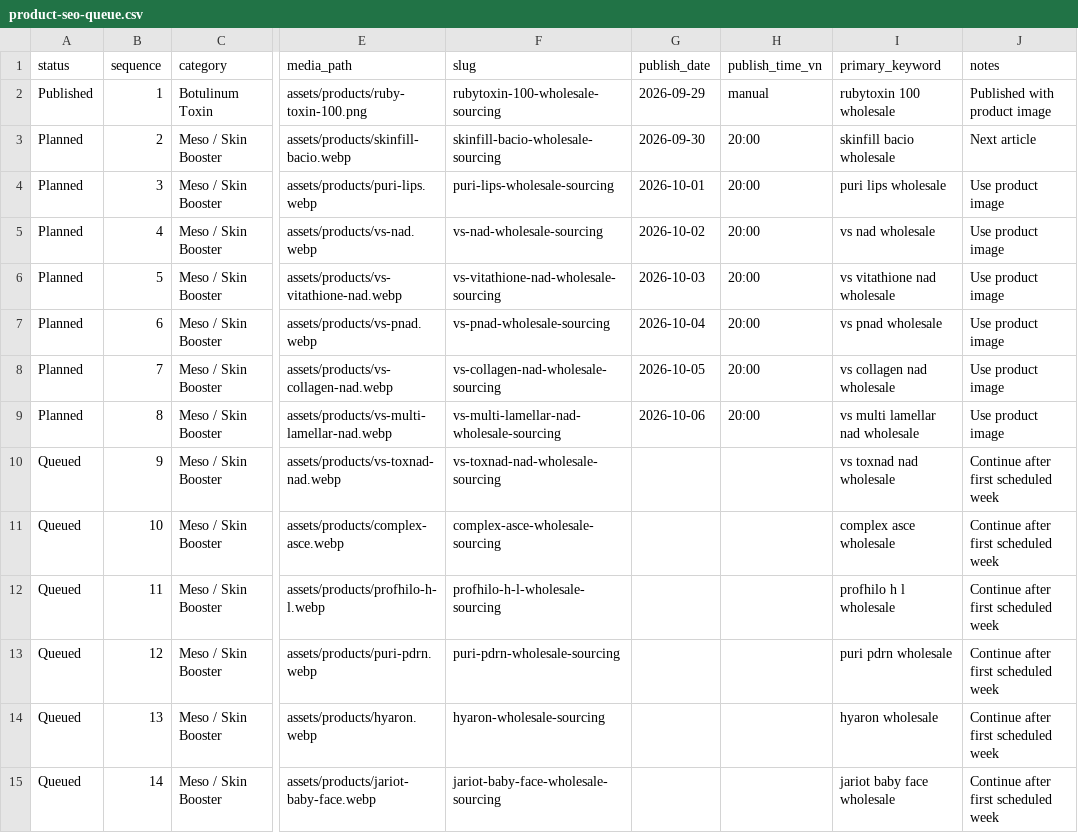
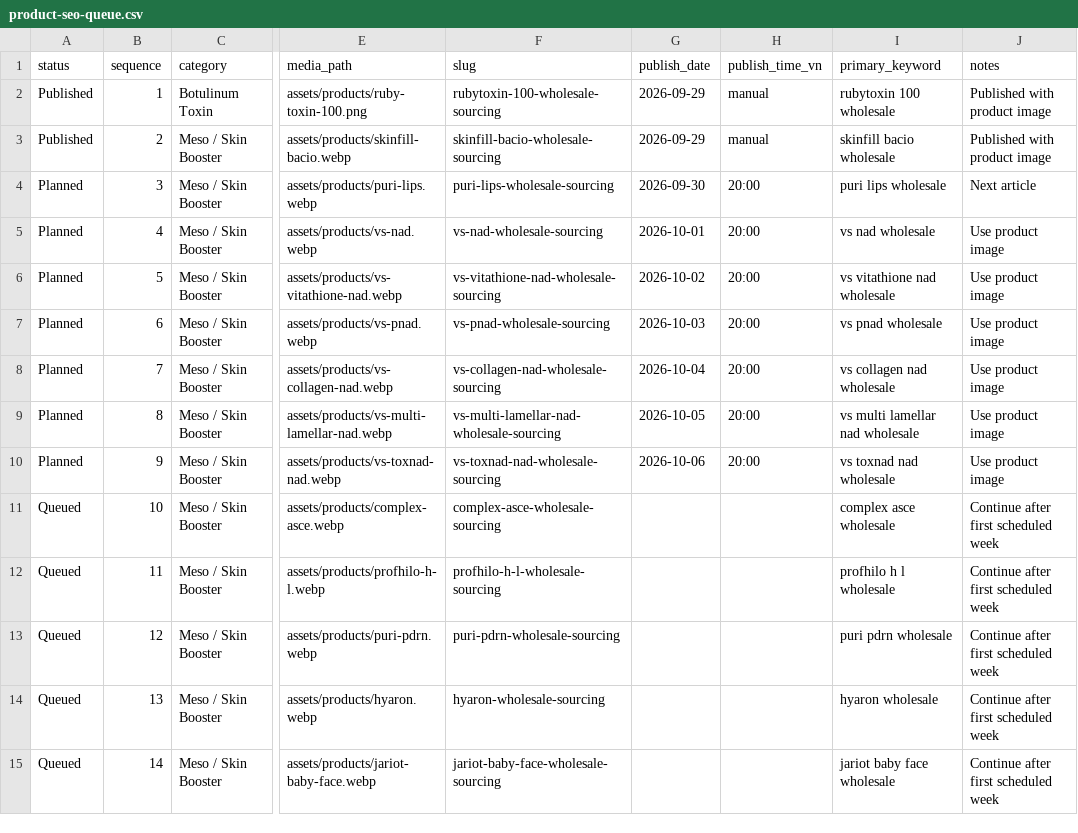
Before and after one commit to sowenabeauty/sowena-beauty-website, a CSV file: seo-automation/product-seo-queue.csv, drawn as a sheet; only a part is shown, gaps mark what is left out; the diff names each change by its address in the sheet, - before the commit and + after, or states it on an @@ line.

```diff
--- a/seo-automation/product-seo-queue.csv
+++ b/seo-automation/product-seo-queue.csv
-A3 (status): Planned
+A3 (status): Published
-G3 (publish_date): 2026-09-30
+G3 (publish_date): 2026-09-29
-H3 (publish_time_vn): 20:00
+H3 (publish_time_vn): manual
-J3 (notes): Next article
+J3 (notes): Published with product image
-G4 (publish_date): 2026-10-01
+G4 (publish_date): 2026-09-30
-J4 (notes): Use product image
+J4 (notes): Next article
-G5 (publish_date): 2026-10-02
+G5 (publish_date): 2026-10-01
-G6 (publish_date): 2026-10-03
+G6 (publish_date): 2026-10-02
-G7 (publish_date): 2026-10-04
+G7 (publish_date): 2026-10-03
-G8 (publish_date): 2026-10-05
+G8 (publish_date): 2026-10-04
-G9 (publish_date): 2026-10-06
+G9 (publish_date): 2026-10-05
-A10 (status): Queued
+A10 (status): Planned
-G10 (publish_date): (empty)
+G10 (publish_date): 2026-10-06
-H10 (publish_time_vn): (empty)
+H10 (publish_time_vn): 20:00
-J10 (notes): Continue after first scheduled week
+J10 (notes): Use product image
```
Also changed, not shown: seo-automation/content-calendar-template.csv, 3 other files.
